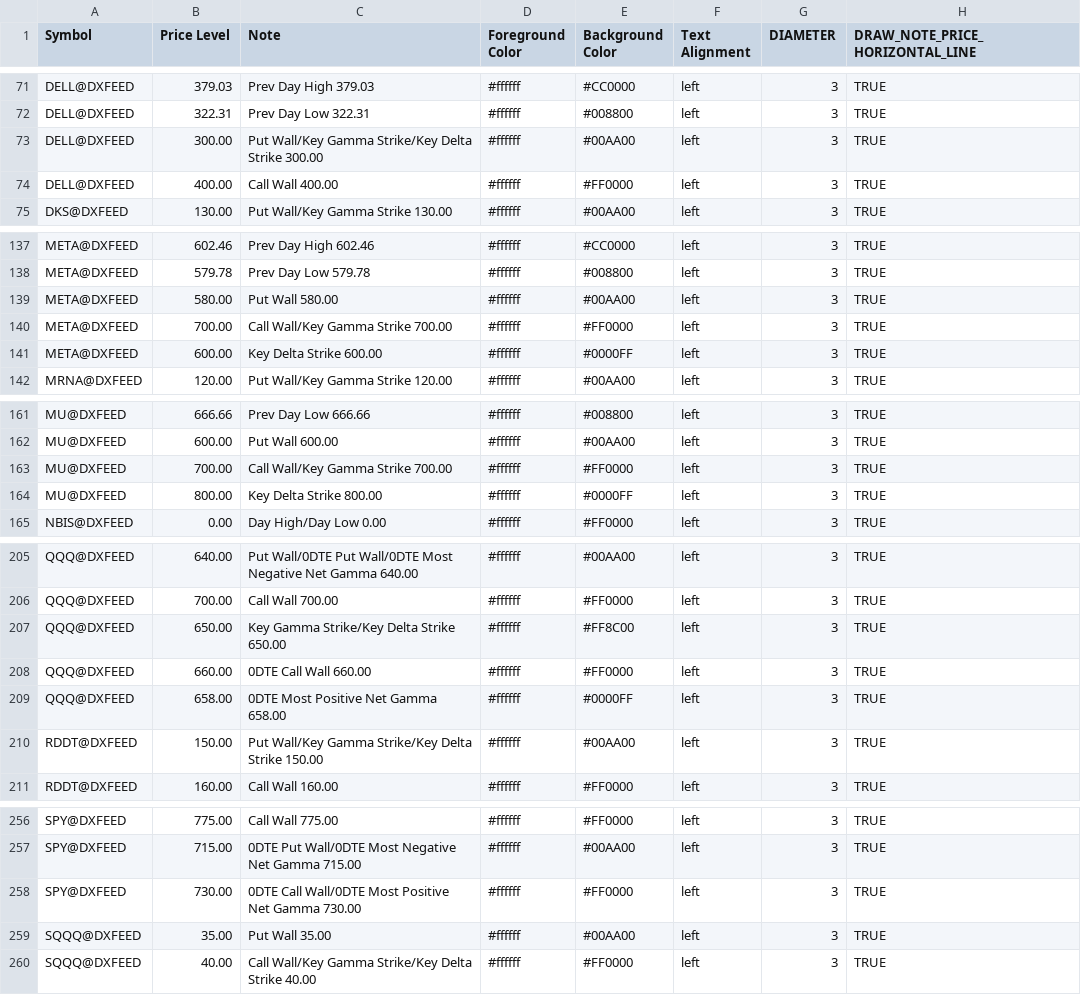
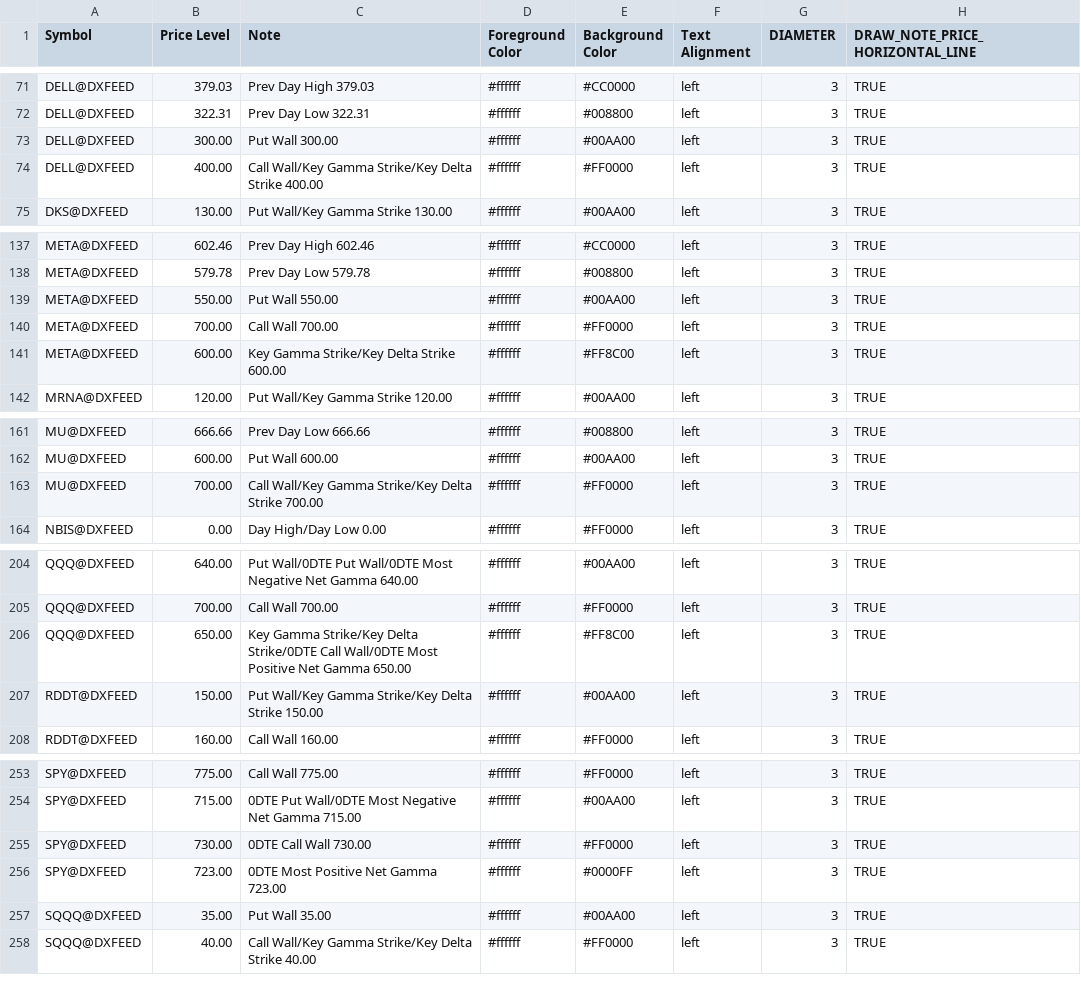
Before and after one commit to marciogmorales/toolbox, a CSV file: bookmap_notes.csv, drawn as a sheet; only a part is shown, gaps mark what is left out.

Commit message:
chore: update bookmap notes (2026-11-24T12:54:28.701Z)

```diff
--- a/bookmap_notes.csv
+++ b/bookmap_notes.csv
@@ -72,4 +72,4 @@ DELL@DXFEED,379.03,Prev Day High 379.03,#ffffff,#CC0000,left,3,TRUE
 DELL@DXFEED,322.31,Prev Day Low 322.31,#ffffff,#008800,left,3,TRUE
-DELL@DXFEED,300.00,Put Wall/Key Gamma Strike/Key Delta Strike 300.00,#ffffff,#00AA00,left,3,TRUE
-DELL@DXFEED,400.00,Call Wall 400.00,#ffffff,#FF0000,left,3,TRUE
+DELL@DXFEED,300.00,Put Wall 300.00,#ffffff,#00AA00,left,3,TRUE
+DELL@DXFEED,400.00,Call Wall/Key Gamma Strike/Key Delta Strike 400.00,#ffffff,#FF0000,left,3,TRUE
 DKS@DXFEED,130.00,Put Wall/Key Gamma Strike 130.00,#ffffff,#00AA00,left,3,TRUE
@@ -138,5 +138,5 @@ META@DXFEED,602.46,Prev Day High 602.46,#ffffff,#CC0000,left,3,TRUE
 META@DXFEED,579.78,Prev Day Low 579.78,#ffffff,#008800,left,3,TRUE
-META@DXFEED,580.00,Put Wall 580.00,#ffffff,#00AA00,left,3,TRUE
-META@DXFEED,700.00,Call Wall/Key Gamma Strike 700.00,#ffffff,#FF0000,left,3,TRUE
-META@DXFEED,600.00,Key Delta Strike 600.00,#ffffff,#0000FF,left,3,TRUE
+META@DXFEED,550.00,Put Wall 550.00,#ffffff,#00AA00,left,3,TRUE
+META@DXFEED,700.00,Call Wall 700.00,#ffffff,#FF0000,left,3,TRUE
+META@DXFEED,600.00,Key Gamma Strike/Key Delta Strike 600.00,#ffffff,#FF8C00,left,3,TRUE
 MRNA@DXFEED,120.00,Put Wall/Key Gamma Strike 120.00,#ffffff,#00AA00,left,3,TRUE
@@ -162,4 +162,3 @@ MU@DXFEED,666.66,Prev Day Low 666.66,#ffffff,#008800,left,3,TRUE
 MU@DXFEED,600.00,Put Wall 600.00,#ffffff,#00AA00,left,3,TRUE
-MU@DXFEED,700.00,Call Wall/Key Gamma Strike 700.00,#ffffff,#FF0000,left,3,TRUE
-MU@DXFEED,800.00,Key Delta Strike 800.00,#ffffff,#0000FF,left,3,TRUE
+MU@DXFEED,700.00,Call Wall/Key Gamma Strike/Key Delta Strike 700.00,#ffffff,#FF0000,left,3,TRUE
 NBIS@DXFEED,0.00,Day High/Day Low 0.00,#ffffff,#FF0000,left,3,TRUE
@@ -206,5 +205,3 @@ QQQ@DXFEED,640.00,Put Wall/0DTE Put Wall/0DTE Most Negative Net Gamma 640.00,#ff
 QQQ@DXFEED,700.00,Call Wall 700.00,#ffffff,#FF0000,left,3,TRUE
-QQQ@DXFEED,650.00,Key Gamma Strike/Key Delta Strike 650.00,#ffffff,#FF8C00,left,3,TRUE
-QQQ@DXFEED,660.00,0DTE Call Wall 660.00,#ffffff,#FF0000,left,3,TRUE
-QQQ@DXFEED,658.00,0DTE Most Positive Net Gamma 658.00,#ffffff,#0000FF,left,3,TRUE
+QQQ@DXFEED,650.00,Key Gamma Strike/Key Delta Strike/0DTE Call Wall/0DTE Most Positive Net Gamma 650.00,#ffffff,#FF8C00,left,3,TRUE
 RDDT@DXFEED,150.00,Put Wall/Key Gamma Strike/Key Delta Strike 150.00,#ffffff,#00AA00,left,3,TRUE
@@ -257,3 +254,4 @@ SPY@DXFEED,775.00,Call Wall 775.00,#ffffff,#FF0000,left,3,TRUE
 SPY@DXFEED,715.00,0DTE Put Wall/0DTE Most Negative Net Gamma 715.00,#ffffff,#00AA00,left,3,TRUE
-SPY@DXFEED,730.00,0DTE Call Wall/0DTE Most Positive Net Gamma 730.00,#ffffff,#FF0000,left,3,TRUE
+SPY@DXFEED,730.00,0DTE Call Wall 730.00,#ffffff,#FF0000,left,3,TRUE
+SPY@DXFEED,723.00,0DTE Most Positive Net Gamma 723.00,#ffffff,#0000FF,left,3,TRUE
 SQQQ@DXFEED,35.00,Put Wall 35.00,#ffffff,#00AA00,left,3,TRUE
```
